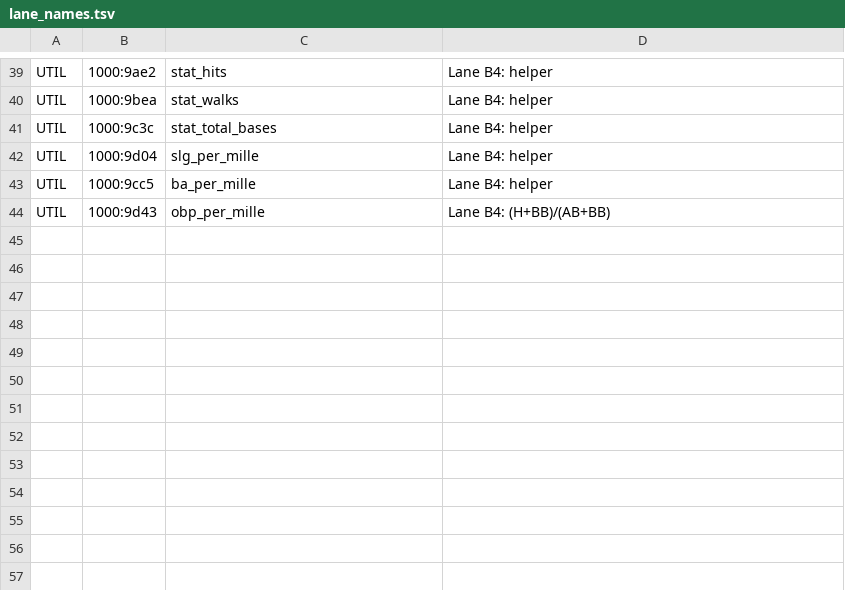
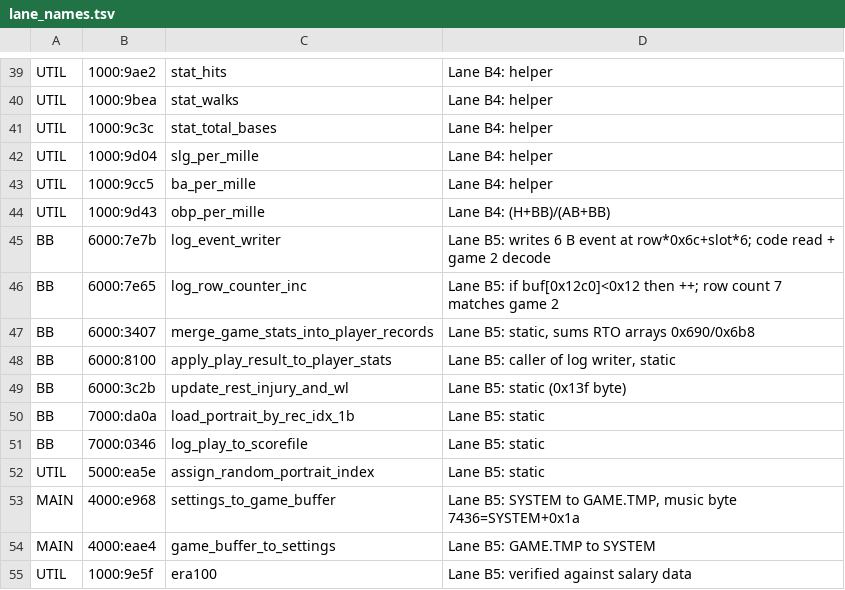
Before and after one commit to wburns02/tlrb2, a TSV file: notes/lane_names.tsv, drawn as a sheet; only a part is shown, gaps mark what is left out.

```diff
--- a/notes/lane_names.tsv
+++ b/notes/lane_names.tsv
@@ -44 +44,12 @@ UTIL	1000:9cc5	ba_per_mille	Lane B4: helper
 UTIL	1000:9d43	obp_per_mille	Lane B4: (H+BB)/(AB+BB)
+BB	6000:7e7b	log_event_writer	Lane B5: writes 6 B event at row*0x6c+slot*6; code read + game 2 decode
+BB	6000:7e65	log_row_counter_inc	Lane B5: if buf[0x12c0]<0x12 then ++; row count 7 matches game 2
+BB	6000:3407	merge_game_stats_into_player_records	Lane B5: static, sums RTO arrays 0x690/0x6b8
+BB	6000:8100	apply_play_result_to_player_stats	Lane B5: caller of log writer, static
+BB	6000:3c2b	update_rest_injury_and_wl	Lane B5: static (0x13f byte)
+BB	7000:da0a	load_portrait_by_rec_idx_1b	Lane B5: static
+BB	7000:0346	log_play_to_scorefile	Lane B5: static
+UTIL	5000:ea5e	assign_random_portrait_index	Lane B5: static
+MAIN	4000:e968	settings_to_game_buffer	Lane B5: SYSTEM to GAME.TMP, music byte 7436=SYSTEM+0x1a
+MAIN	4000:eae4	game_buffer_to_settings	Lane B5: GAME.TMP to SYSTEM
+UTIL	1000:9e5f	era100	Lane B5: verified against salary data
```
Also changed, not shown: 3 other files.
